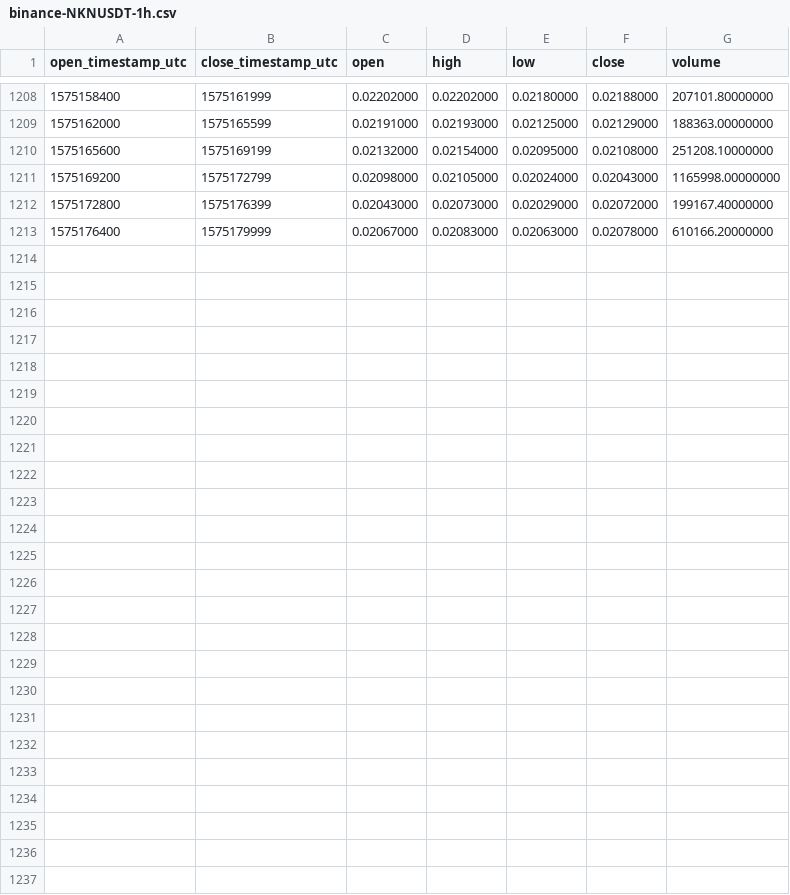
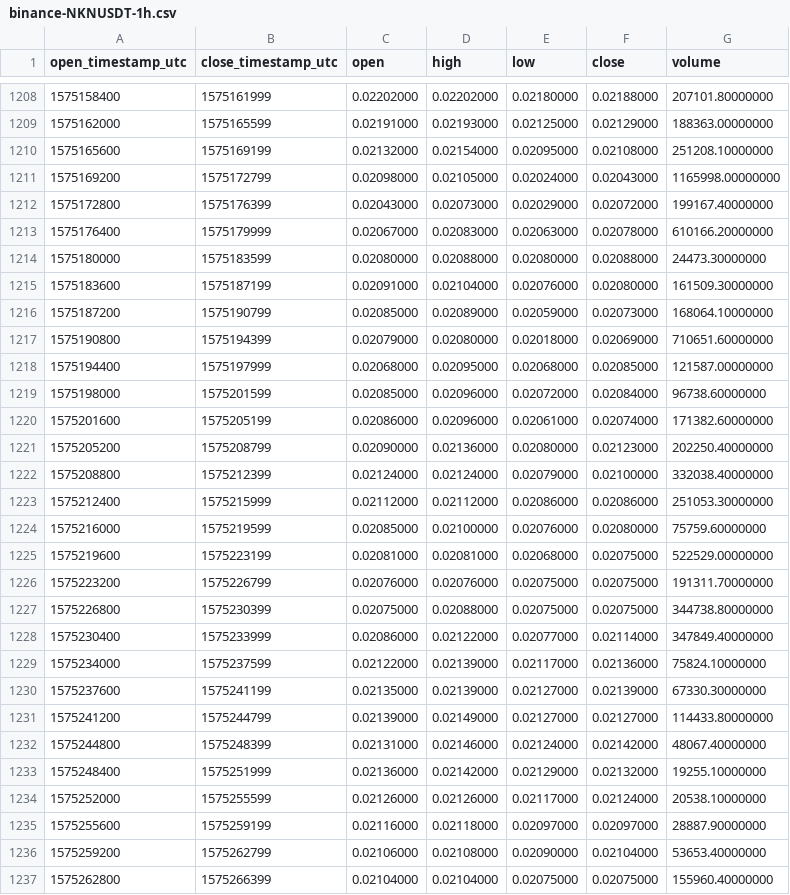
Before and after one commit to cryptobigbro/binance-NKNUSDT, a CSV file: binance-NKNUSDT-1h.csv, drawn as a sheet; only a part is shown, gaps mark what is left out.

Commit message:
Update OHLCV data.

```diff
--- a/binance-NKNUSDT-1h.csv
+++ b/binance-NKNUSDT-1h.csv
@@ -1213 +1213,25 @@ open_timestamp_utc,close_timestamp_utc,open,high,low,close,volume
 1575176400,1575179999,0.02067000,0.02083000,0.02063000,0.02078000,610166.20000000
+1575180000,1575183599,0.02080000,0.02088000,0.02080000,0.02088000,24473.30000000
+1575183600,1575187199,0.02091000,0.02104000,0.02076000,0.02080000,161509.30000000
+1575187200,1575190799,0.02085000,0.02089000,0.02059000,0.02073000,168064.10000000
+1575190800,1575194399,0.02079000,0.02080000,0.02018000,0.02069000,710651.60000000
+1575194400,1575197999,0.02068000,0.02095000,0.02068000,0.02085000,121587.00000000
+1575198000,1575201599,0.02085000,0.02096000,0.02072000,0.02084000,96738.60000000
+1575201600,1575205199,0.02086000,0.02096000,0.02061000,0.02074000,171382.60000000
+1575205200,1575208799,0.02090000,0.02136000,0.02080000,0.02123000,202250.40000000
+1575208800,1575212399,0.02124000,0.02124000,0.02079000,0.02100000,332038.40000000
+1575212400,1575215999,0.02112000,0.02112000,0.02086000,0.02086000,251053.30000000
+1575216000,1575219599,0.02085000,0.02100000,0.02076000,0.02080000,75759.60000000
+1575219600,1575223199,0.02081000,0.02081000,0.02068000,0.02075000,522529.00000000
+1575223200,1575226799,0.02076000,0.02076000,0.02075000,0.02075000,191311.70000000
+1575226800,1575230399,0.02075000,0.02088000,0.02075000,0.02075000,344738.80000000
+1575230400,1575233999,0.02086000,0.02122000,0.02077000,0.02114000,347849.40000000
+1575234000,1575237599,0.02122000,0.02139000,0.02117000,0.02136000,75824.10000000
+1575237600,1575241199,0.02135000,0.02139000,0.02127000,0.02139000,67330.30000000
+1575241200,1575244799,0.02139000,0.02149000,0.02127000,0.02127000,114433.80000000
+1575244800,1575248399,0.02131000,0.02146000,0.02124000,0.02142000,48067.40000000
+1575248400,1575251999,0.02136000,0.02142000,0.02129000,0.02132000,19255.10000000
+1575252000,1575255599,0.02126000,0.02126000,0.02117000,0.02124000,20538.10000000
+1575255600,1575259199,0.02116000,0.02118000,0.02097000,0.02097000,28887.90000000
+1575259200,1575262799,0.02106000,0.02108000,0.02090000,0.02104000,53653.40000000
+1575262800,1575266399,0.02104000,0.02104000,0.02075000,0.02075000,155960.40000000
```
Also changed, not shown: binance-NKNUSDT-1d.csv.
